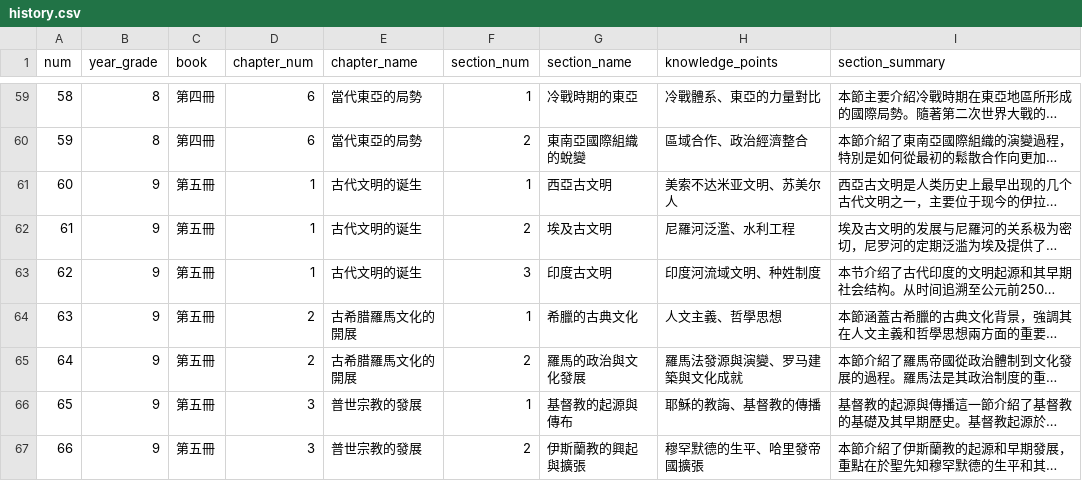
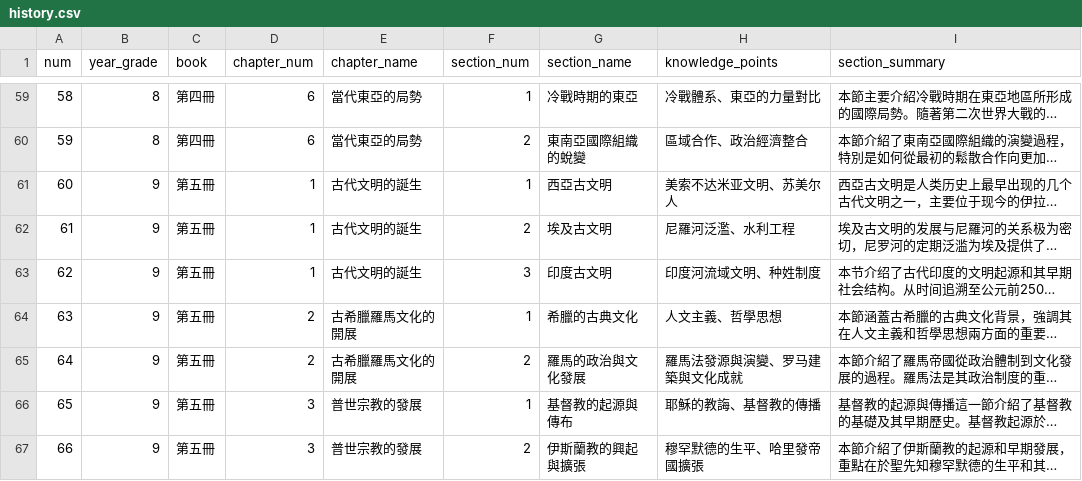
Before and after one commit to DOGTOR-LEARNING/dogtor_app, a CSV file: backend/history.csv, drawn as a sheet; only a part is shown, gaps mark what is left out; long unchanged cells end in …; the diff names each change by its address in the sheet, - before the commit and + after, or states it on an @@ line.

```diff
--- a/backend/history.csv
+++ b/backend/history.csv
-E61:E63 (chapter_name): 古代文明的诞生
+E61:E63 (chapter_name): 古代文明的誕生
-E64:E65 (chapter_name): 古希腊羅馬文化的開展
+E64:E65 (chapter_name): 古希臘羅馬文化的開展
```
Also changed, not shown: 6 other files.
